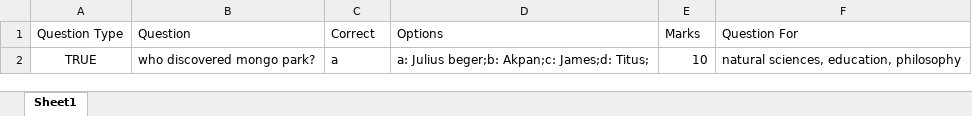
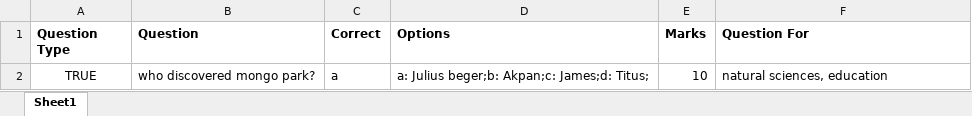
Before and after one commit to mhizterkeyz/computer-based-assessment, an Excel workbook: excel examples/questionsExample.xlsx, sheet Sheet1, drawn as a sheet; values as stored, in another font and other column widths than the file's, no borders; the diff names each change by its address in the sheet, - before the commit and + after, or states it on an @@ line.

```diff
--- a/excel examples/questionsExample.xlsx (sheet Sheet1)
+++ b/excel examples/questionsExample.xlsx (sheet Sheet1)
-A1:F1 bold: off
+A1:F1 bold: on
-F2 (Question For): natural sciences, education, philosophy
+F2 (Question For): natural sciences, education
```
Also changed, not shown: excel examples/bioDataExample.xlsx, 3 other files.
